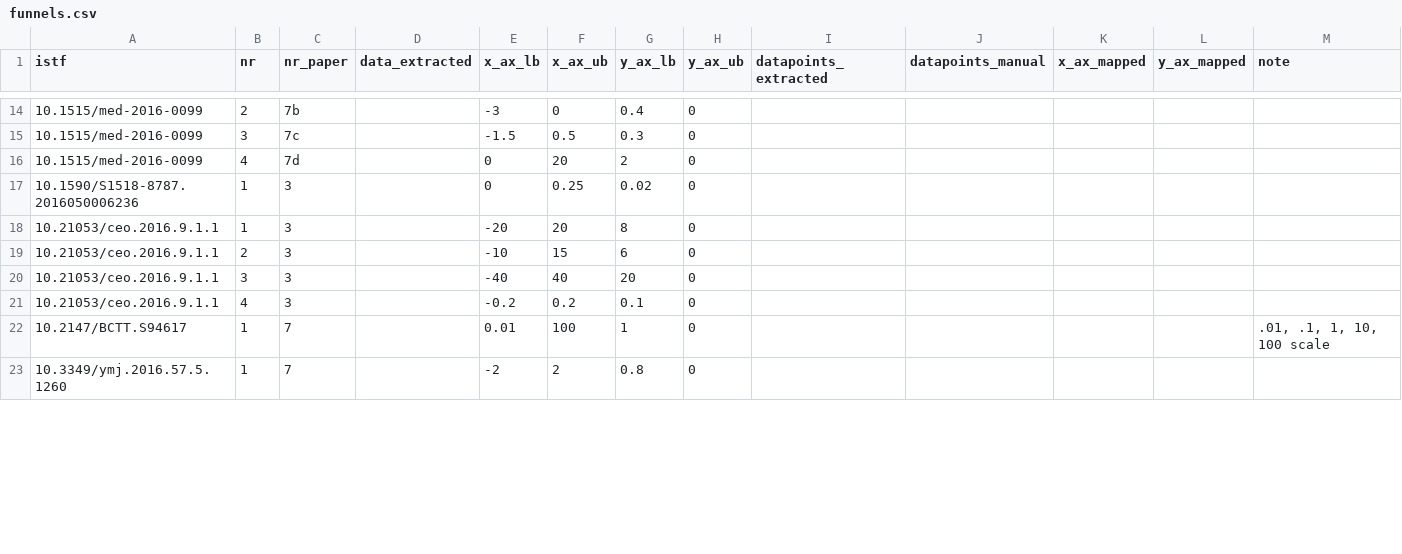
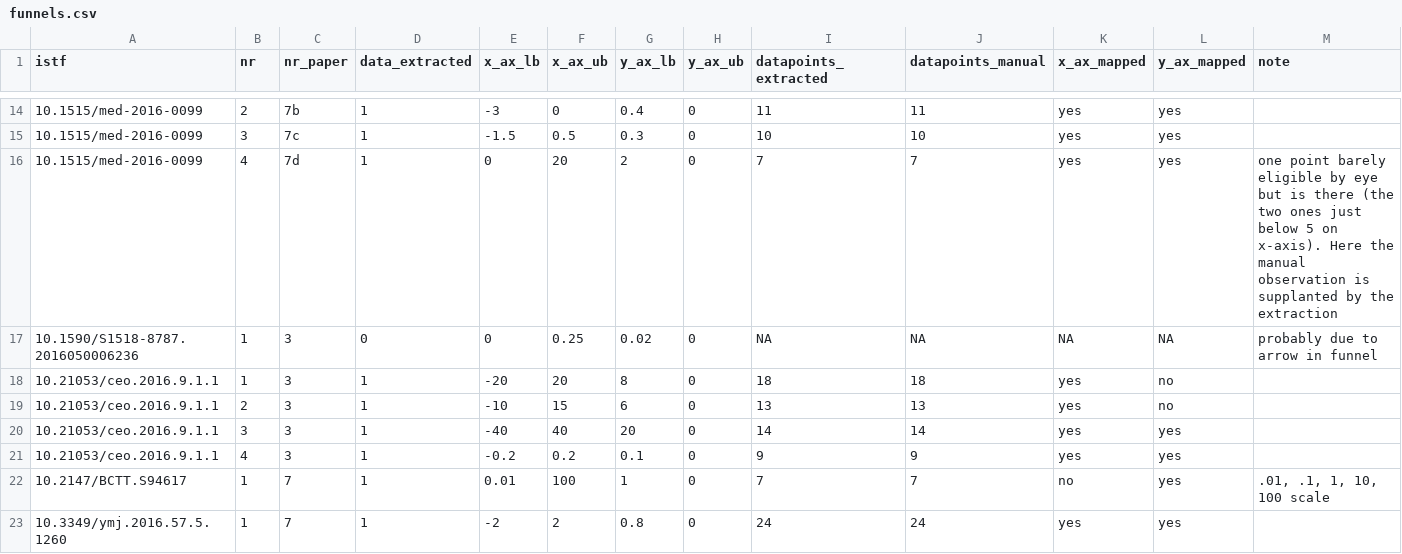
Before and after one commit to chartgerink/2015ori-3, a CSV file: data/funnels.csv, drawn as a sheet; only a part is shown, gaps mark what is left out; the diff covers the shown part only.

```diff
--- a/data/funnels.csv
+++ b/data/funnels.csv
@@ -14,10 +14,10 @@ istf,nr,nr_paper,data_extracted,x_ax_lb,x_ax_ub,y_ax_lb,y_ax_ub,datapoints_extra
-10.1515/med-2016-0099,2,7b,,-3,0,0.4,0,,,,,
-10.1515/med-2016-0099,3,7c,,-1.5,0.5,0.3,0,,,,,
-10.1515/med-2016-0099,4,7d,,0,20,2,0,,,,,
-10.1590/S1518-8787.2016050006236,1,3,,0,0.25,0.02,0,,,,,
-10.21053/ceo.2016.9.1.1,1,3,,-20,20,8,0,,,,,
-10.21053/ceo.2016.9.1.1,2,3,,-10,15,6,0,,,,,
-10.21053/ceo.2016.9.1.1,3,3,,-40,40,20,0,,,,,
-10.21053/ceo.2016.9.1.1,4,3,,-0.2,0.2,0.1,0,,,,,
-10.2147/BCTT.S94617,1,7,,0.01,100,1,0,,,,,".01, .1, 1, 10, 100 scale"
-10.3349/ymj.2016.57.5.1260,1,7,,-2,2,0.8,0,,,,,
+10.1515/med-2016-0099,2,7b,1,-3,0,0.4,0,11,11,yes,yes,
+10.1515/med-2016-0099,3,7c,1,-1.5,0.5,0.3,0,10,10,yes,yes,
+10.1515/med-2016-0099,4,7d,1,0,20,2,0,7,7,yes,yes,one point barely eligible by eye but is there (the two ones just below 5 on x-axis). Here the manual observation is supplanted by the extraction
+10.1590/S1518-8787.2016050006236,1,3,0,0,0.25,0.02,0,NA,NA,NA,NA,probably due to arrow in funnel
+10.21053/ceo.2016.9.1.1,1,3,1,-20,20,8,0,18,18,yes,no,
+10.21053/ceo.2016.9.1.1,2,3,1,-10,15,6,0,13,13,yes,no,
+10.21053/ceo.2016.9.1.1,3,3,1,-40,40,20,0,14,14,yes,yes,
+10.21053/ceo.2016.9.1.1,4,3,1,-0.2,0.2,0.1,0,9,9,yes,yes,
+10.2147/BCTT.S94617,1,7,1,0.01,100,1,0,7,7,no,yes,".01, .1, 1, 10, 100 scale"
+10.3349/ymj.2016.57.5.1260,1,7,1,-2,2,0.8,0,24,24,yes,yes,
```
Also changed, not shown: 88 edited cells elsewhere in this file, data/corpus.csv, 2 other files.
